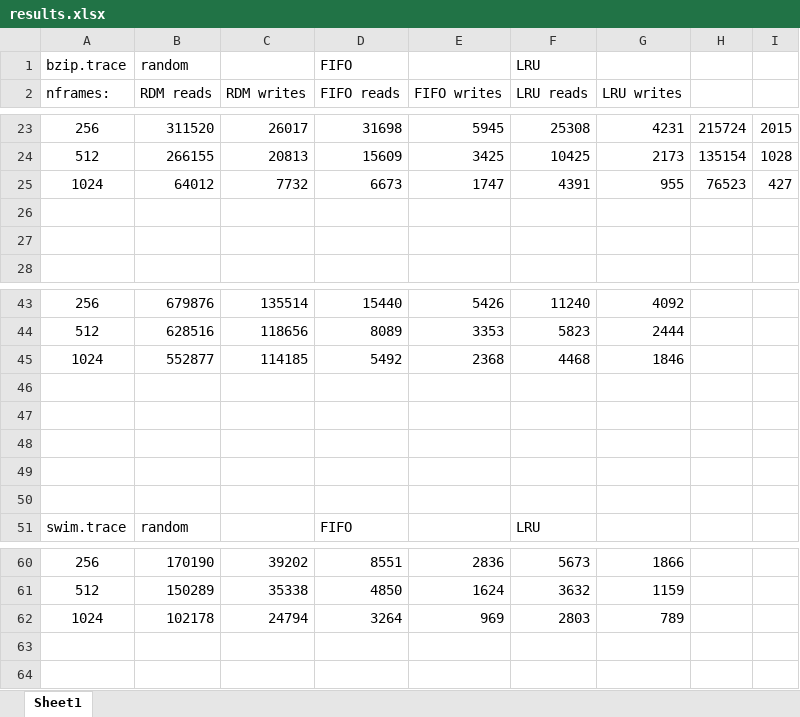
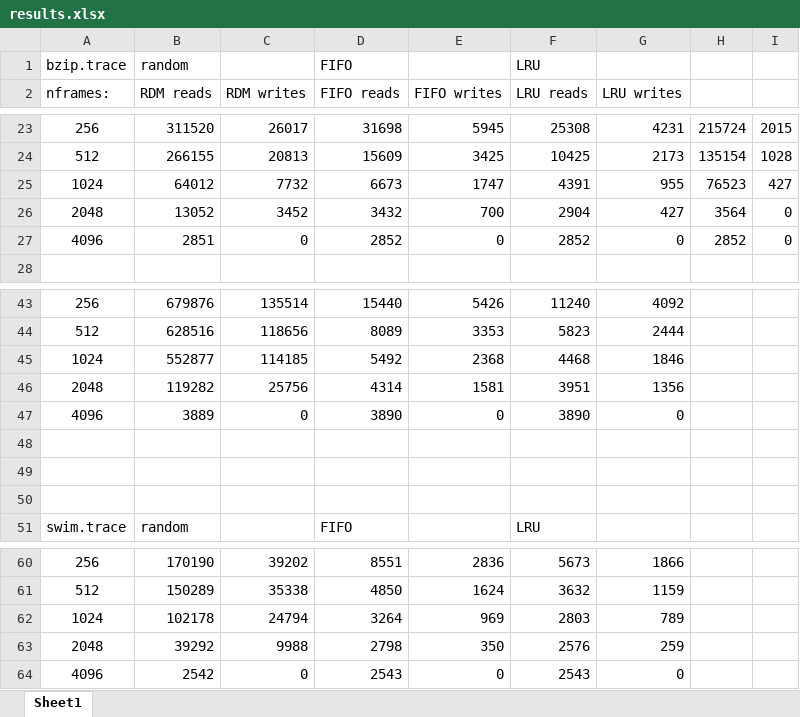
Before and after one commit to awcook95/Paging-Simulator, an Excel workbook: results.xlsx, sheet Sheet1, drawn as a sheet; only a part is shown, gaps mark what is left out; values as stored, in another font and other column widths than the file's, no borders; charts and pictures not drawn; the diff names each change by its address in the sheet, - before the commit and + after, or states it on an @@ line.

```diff
--- a/results.xlsx (sheet Sheet1)
+++ b/results.xlsx (sheet Sheet1)
-row 26: (empty)
+row 26: 2048 | 13052 | 3452 | 3432 | 700 | 2904 | 427 | 3564 | 0
-row 27: (empty)
+row 27: 4096 | 2851 | 0 | 2852 | 0 | 2852 | 0 | 2852 | 0
-row 46: (empty)
+row 46: 2048 | 119282 | 25756 | 4314 | 1581 | 3951 | 1356
-row 47: (empty)
+row 47: 4096 | 3889 | 0 | 3890 | 0 | 3890 | 0
+row 63: 2048 | 39292 | 9988 | 2798 | 350 | 2576 | 259
+row 64: 4096 | 2542 | 0 | 2543 | 0 | 2543 | 0
```
Also changed, not shown: charts or pictures, 2 other files.
